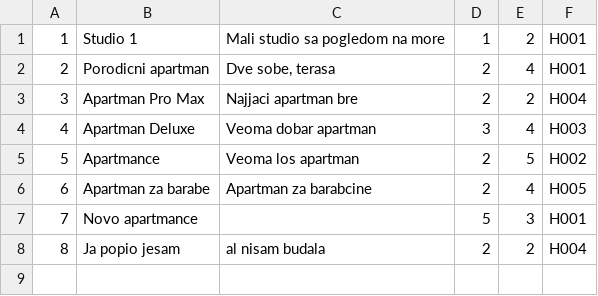
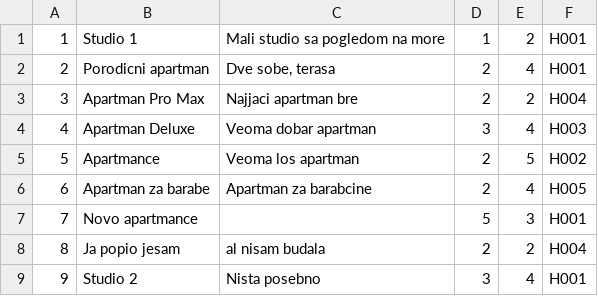
Before and after one commit to Stefan281/Projekat_SIMS, a CSV file: Resources/Data/apartments.csv, drawn as a sheet.

```diff
--- a/Resources/Data/apartments.csv
+++ b/Resources/Data/apartments.csv
@@ -8 +8,2 @@
 8|Ja popio jesam|al nisam budala|2|2|H004
+9|Studio 2|Nista posebno|3|4|H001
```
Also changed, not shown: 33 other files.
